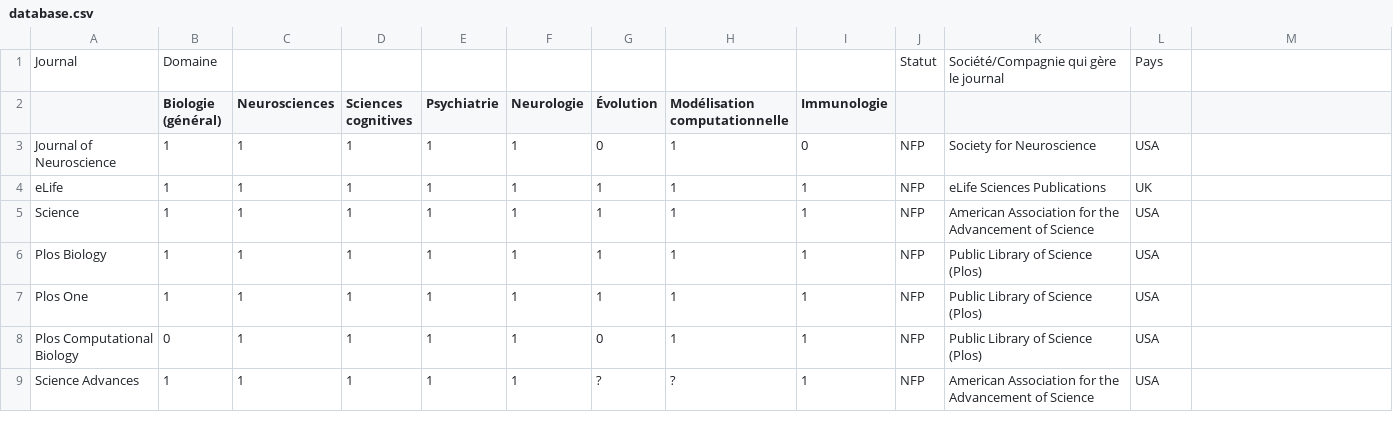
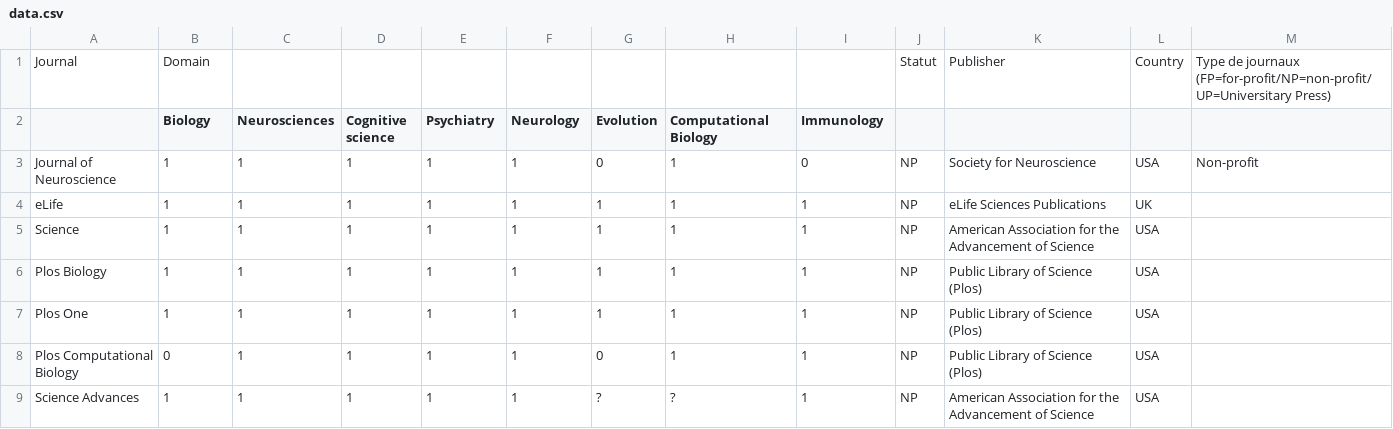
Before and after one commit to WhereToPublish/WhereToPublish.github.io, a CSV file: data.csv (was database.csv), drawn as a sheet; only a part is shown; the diff covers the shown part only.

```diff
--- a/database.csv
+++ b/data.csv
@@ -1,9 +1,9 @@
-Journal,Domaine,,,,,,,,Statut,Société/Compagnie qui gère le journal,Pays,
-,Biologie (général),Neurosciences,Sciences cognitives,Psychiatrie,Neurologie,Évolution,Modélisation computationnelle,Immunologie,,,,
-Journal of Neuroscience,1,1,1,1,1,0,1,0,NFP,Society for Neuroscience,USA,
-eLife,1,1,1,1,1,1,1,1,NFP,eLife Sciences Publications,UK,
-Science,1,1,1,1,1,1,1,1,NFP,American Association for the Advancement of Science,USA,
-Plos Biology,1,1,1,1,1,1,1,1,NFP,Public Library of Science (Plos),USA,
-Plos One,1,1,1,1,1,1,1,1,NFP,Public Library of Science (Plos),USA,
-Plos Computational Biology,0,1,1,1,1,0,1,1,NFP,Public Library of Science (Plos),USA,
-Science Advances,1,1,1,1,1,?,?,1,NFP,American Association for the Advancement of Science,USA,
+Journal,Domain,,,,,,,,Statut,Publisher,Country,Type de journaux (FP=for-profit/NP=non-profit/UP=Universitary Press)
+,Biology,Neurosciences,Cognitive science,Psychiatry,Neurology,Evolution,Computational Biology,Immunology,,,,
+Journal of Neuroscience,1,1,1,1,1,0,1,0,NP,Society for Neuroscience,USA,Non-profit
+eLife,1,1,1,1,1,1,1,1,NP,eLife Sciences Publications,UK,
+Science,1,1,1,1,1,1,1,1,NP,American Association for the Advancement of Science,USA,
+Plos Biology,1,1,1,1,1,1,1,1,NP,Public Library of Science (Plos),USA,
+Plos One,1,1,1,1,1,1,1,1,NP,Public Library of Science (Plos),USA,
+Plos Computational Biology,0,1,1,1,1,0,1,1,NP,Public Library of Science (Plos),USA,
+Science Advances,1,1,1,1,1,?,?,1,NP,American Association for the Advancement of Science,USA,
```
Also changed, not shown: 2 added rows and 11 edited cells elsewhere in this file, 1 other file.
